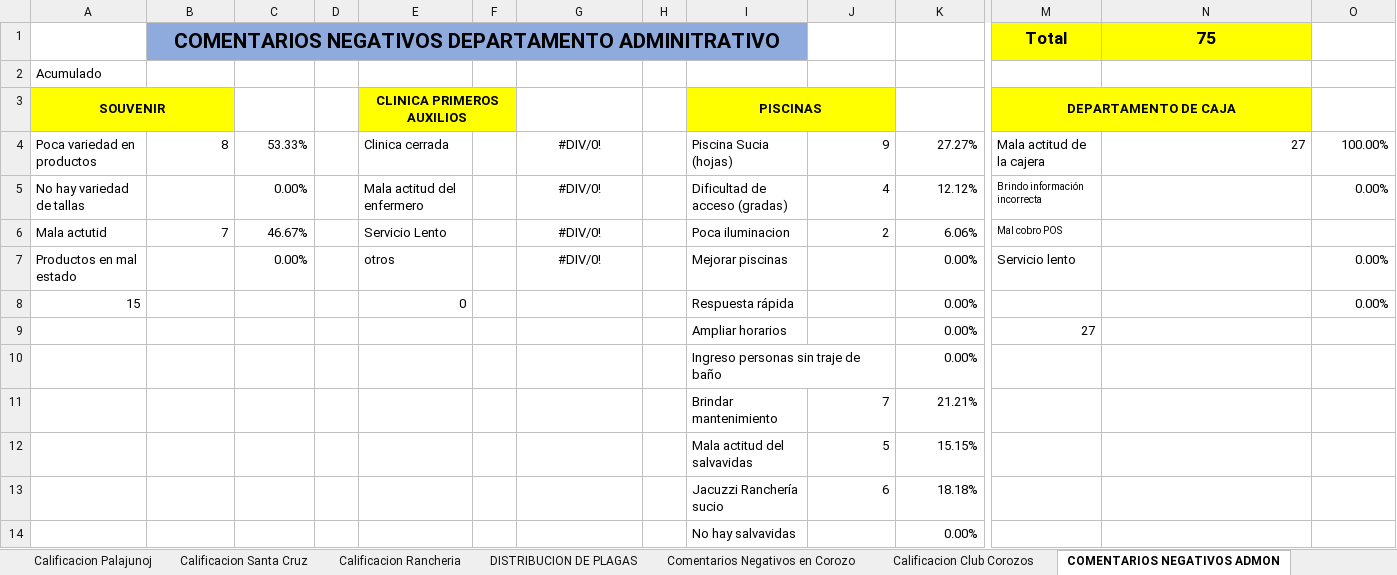
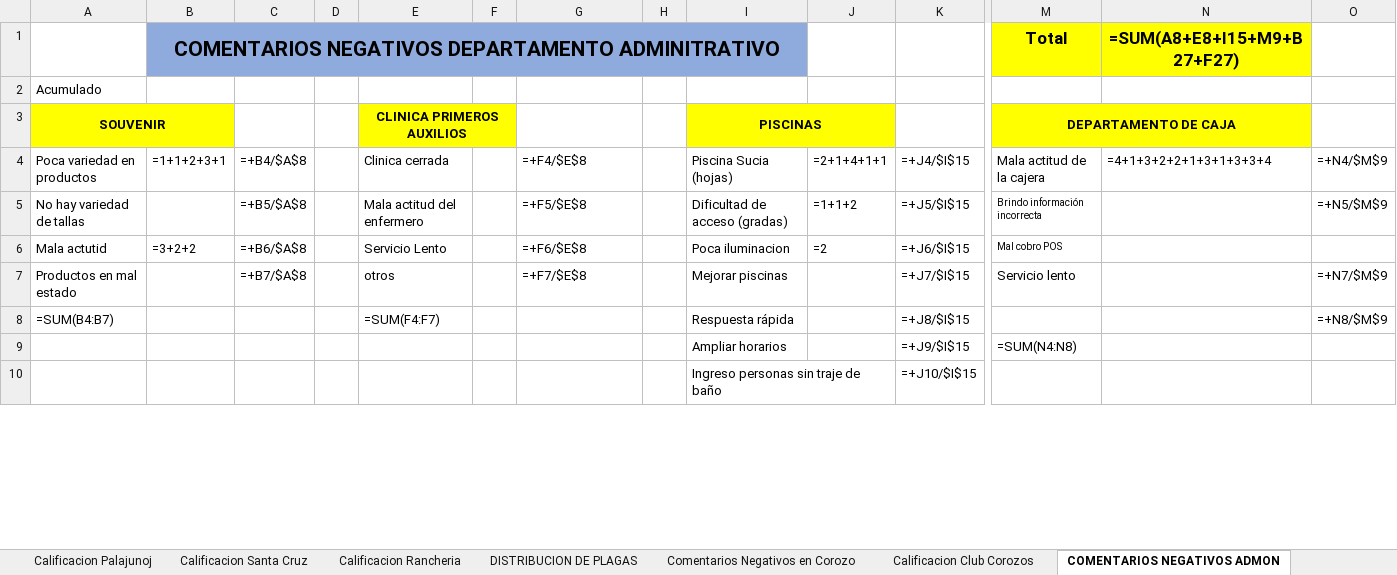
Before and after one commit to javier2002guerra-lab/Seminario-IRTRA, an Excel workbook: data/excel_templates/INFORME GERENCIAL ENCUESTAS.xlsm, sheet COMENTARIOS NEGATIVOS ADMON, drawn as a sheet; only a part is shown, gaps mark what is left out; values as stored, in another font and other column widths than the file's, no borders; formulas without a stored value are shown as written; charts and pictures not drawn; removed rows and columns are numbered as before the commit, all else as after; rows hold the shown columns only; the diff covers the shown part only; the diff names each change by its address in the sheet, - before the commit and + after, or states it on an @@ line.

```diff
--- a/data/excel_templates/INFORME GERENCIAL ENCUESTAS.xlsm (sheet COMENTARIOS NEGATIVOS ADMON)
+++ b/data/excel_templates/INFORME GERENCIAL ENCUESTAS.xlsm (sheet COMENTARIOS NEGATIVOS ADMON)
-N1: 75
+N1: =SUM(A8+E8+I15+M9+B27+F27)
-B4: 8
+B4: =1+1+2+3+1
-C4: 53.33%
+C4: =+B4/$A$8
-G4: #DIV/0!
+G4: =+F4/$E$8
-G4:G7 alignment: center
+G4:G7 alignment: left
-J4: 9
+J4: =2+1+4+1+1
-K4: 27.27%
+K4: =+J4/$I$15
-N4: 27
+N4: =4+1+3+2+2+1+3+1+3+3+4
-O4: 100.00%
+O4: =+N4/$M$9
-C5: 0.00%
+C5: =+B5/$A$8
-G5: #DIV/0!
+G5: =+F5/$E$8
-J5: 4
+J5: =1+1+2
-K5: 12.12%
+K5: =+J5/$I$15
-O5: 0.00%
+O5: =+N5/$M$9
-B6: 7
+B6: =3+2+2
-C6: 46.67%
+C6: =+B6/$A$8
-G6: #DIV/0!
+G6: =+F6/$E$8
-J6: 2
+J6: =2
-K6: 6.06%
+K6: =+J6/$I$15
-C7: 0.00%
+C7: =+B7/$A$8
-G7: #DIV/0!
+G7: =+F7/$E$8
-K7: 0.00%
+K7: =+J7/$I$15
-O7: 0.00%
+O7: =+N7/$M$9
-row 8: 15 |  |  |  | 0 |  |  |  | Respuesta rápida |  | 0.00% |  |  | 0.00%
-row 9:  |  |  |  |  |  |  |  | Ampliar horarios |  | 0.00% | 27
+row 8: =SUM(B4:B7) |  |  |  | =SUM(F4:F7) |  |  |  | Respuesta rápida |  | =+J8/$I$15 |  |  | =+N8/$M$9
+row 9:  |  |  |  |  |  |  |  | Ampliar horarios |  | =+J9/$I$15 | =SUM(N4:N8)
-K10: 0.00%
+K10: =+J10/$I$15
-row 11:  |  |  |  |  |  |  |  | Brindar mantenimiento | 7 | 21.21%
-row 12:  |  |  |  |  |  |  |  | Mala actitud del salvavidas | 5 | 15.15%
-row 13:  |  |  |  |  |  |  |  | Jacuzzi Ranchería sucio | 6 | 18.18%
-row 14:  |  |  |  |  |  |  |  | No hay salvavidas |  | 0.00%
```
Also changed, not shown: 7 added rows, 3 removed rows and 5 edited cells elsewhere in this sheet, sheet Nivel de Calidad, sheet Comentarios Negativos en Hotele, sheet QUEJAS ACUMULADAS POR AREA, sheet Preguntas directas, sheet Calificacion La Hacienda, sheet Calificacion Las Arecas, 18 more sheets, charts or pictures, 7 other files.
